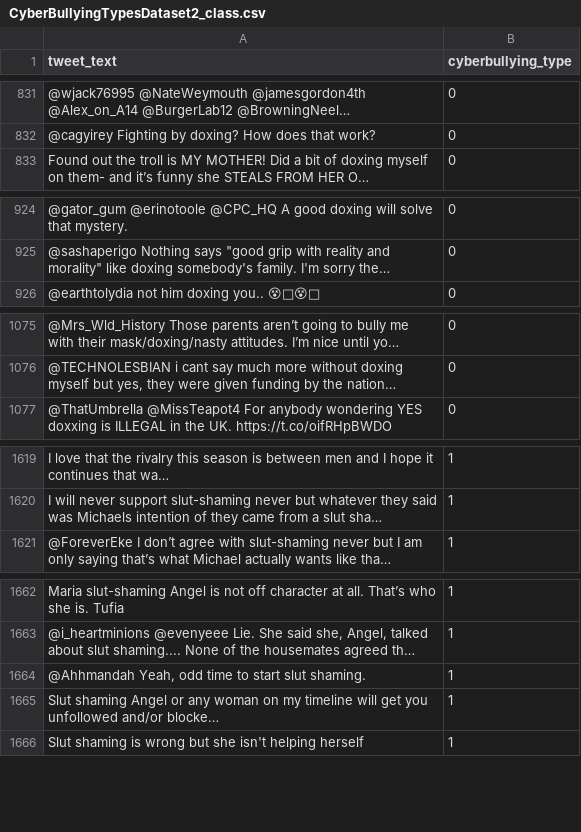
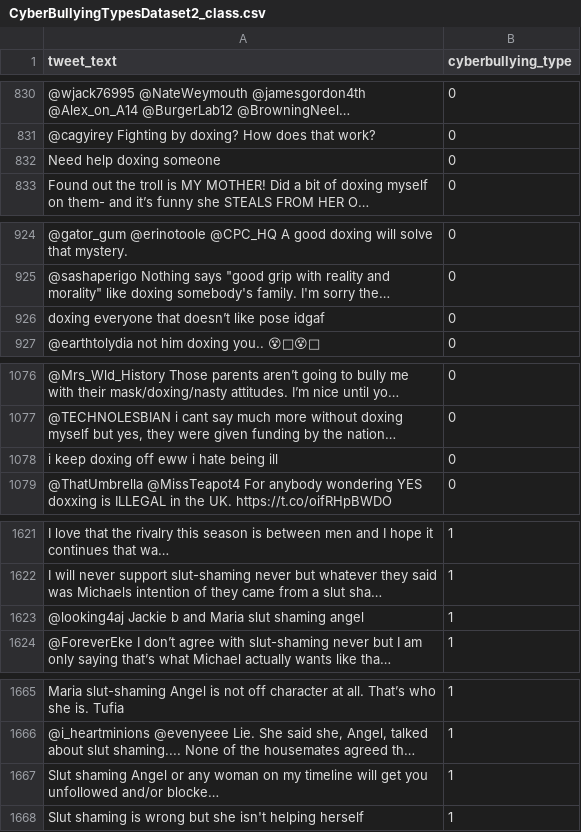
Before and after one commit to Mpak1996/CBD.ML, a CSV file: ExportedDatasetsNew/CyberBullyingTypesDataset2_class.csv, drawn as a sheet; only a part is shown, gaps mark what is left out; long unchanged cells end in …; removed rows and columns are numbered as before the commit, all else as after; the diff covers the shown part only; the diff names each change by its address in the sheet, - before the commit and + after, or states it on an @@ line.

```diff
--- a/ExportedDatasetsNew/CyberBullyingTypesDataset2_class.csv
+++ b/ExportedDatasetsNew/CyberBullyingTypesDataset2_class.csv
+row 832: Need help doxing someone | 0
+row 926: doxing everyone that doesn’t like pose idgaf | 0
+row 1078: i keep doxing off eww i hate being ill | 0
+row 1623: @looking4aj Jackie b and Maria slut shaming angel | 1
-row 1664: @Ahhmandah Yeah, odd time to start slut shaming. | 1
```
Also changed, not shown: 5 added rows, 4 removed rows and 1 moved row elsewhere in this file, 4 other files.
